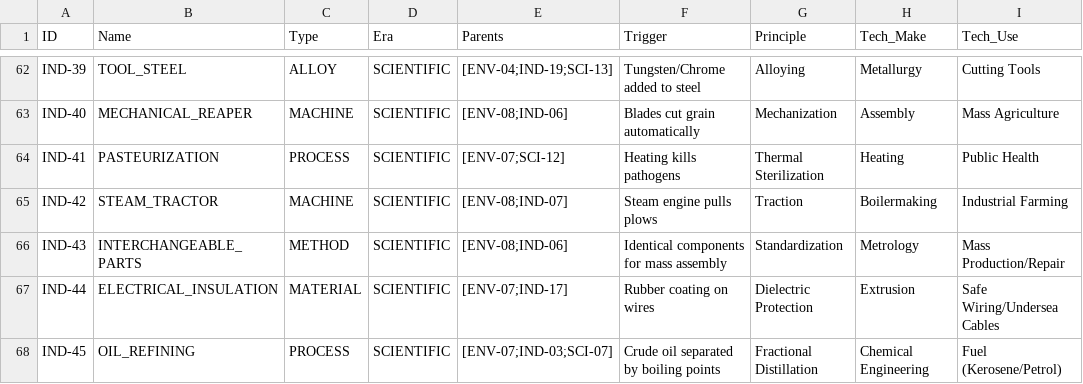
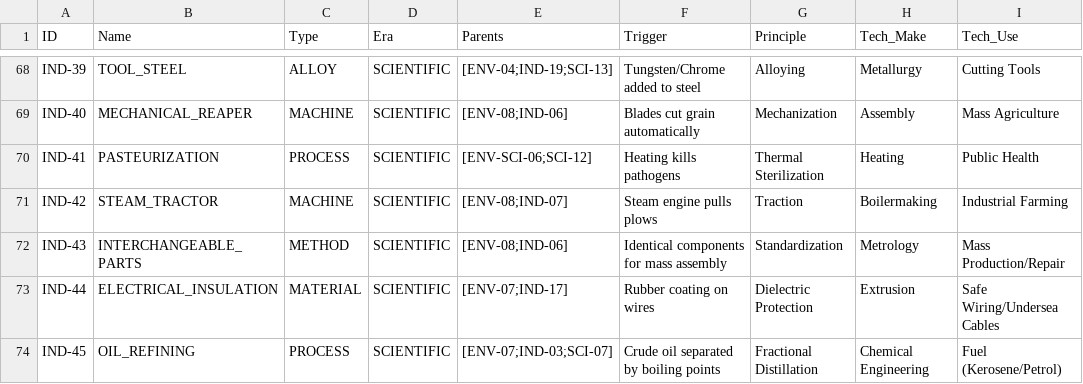
Before and after one commit to Anton-art/malachite-substrate, a CSV file: data/01_crystallized/scientific_era.csv, drawn as a sheet; only a part is shown, gaps mark what is left out; the diff covers the shown part only.

Commit message:
Fix: Data

```diff
--- a/data/01_crystallized/scientific_era.csv
+++ b/data/01_crystallized/scientific_era.csv
@@ -63,3 +69,3 @@ IND-39,TOOL_STEEL,ALLOY,SCIENTIFIC,[ENV-04;IND-19;SCI-13],Tungsten/Chrome added
 IND-40,MECHANICAL_REAPER,MACHINE,SCIENTIFIC,[ENV-08;IND-06],Blades cut grain automatically,Mechanization,Assembly,Mass Agriculture
-IND-41,PASTEURIZATION,PROCESS,SCIENTIFIC,[ENV-07;SCI-12],Heating kills pathogens,Thermal Sterilization,Heating,Public Health
+IND-41,PASTEURIZATION,PROCESS,SCIENTIFIC,[ENV-SCI-06;SCI-12],Heating kills pathogens,Thermal Sterilization,Heating,Public Health
 IND-42,STEAM_TRACTOR,MACHINE,SCIENTIFIC,[ENV-08;IND-07],Steam engine pulls plows,Traction,Boilermaking,Industrial Farming
```
Also changed, not shown: 9 added rows and 2 edited cells elsewhere in this file, data/01_crystallized/digital_era.csv, data/01_crystallized/electric_era.csv, 2 other files.
